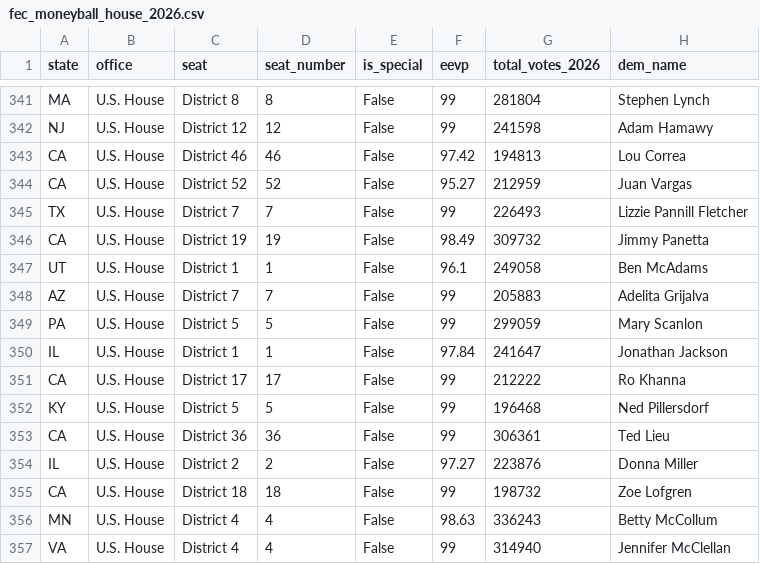
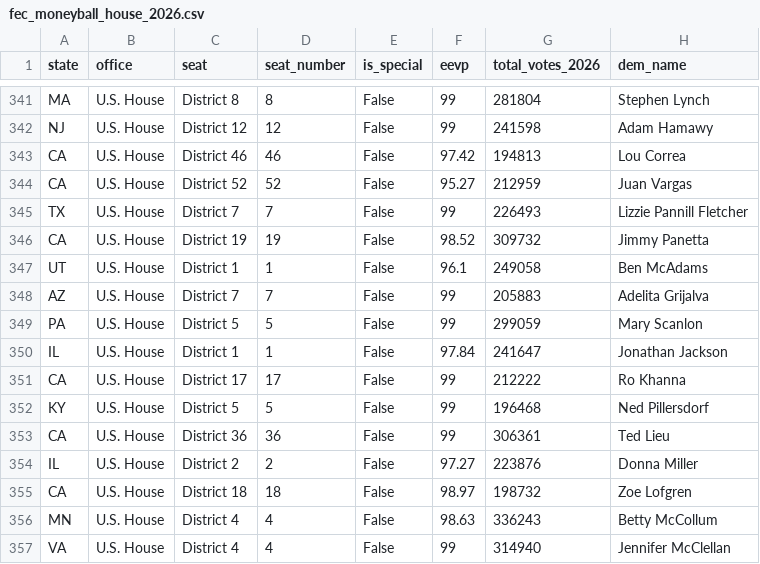
Before and after one commit to mike10010100/elections-2026, a CSV file: site_data/fec_moneyball_house_2026.csv, drawn as a sheet; only a part is shown, gaps mark what is left out; the diff names each change by its address in the sheet, - before the commit and + after, or states it on an @@ line.

Commit message:
chore(data): auto-update live 2026 election results & analysis charts

```diff
--- a/site_data/fec_moneyball_house_2026.csv
+++ b/site_data/fec_moneyball_house_2026.csv
-F346 (eevp): 98.49
+F346 (eevp): 98.52
-F355 (eevp): 99
+F355 (eevp): 98.97
```
Also changed, not shown: 12 other files.
